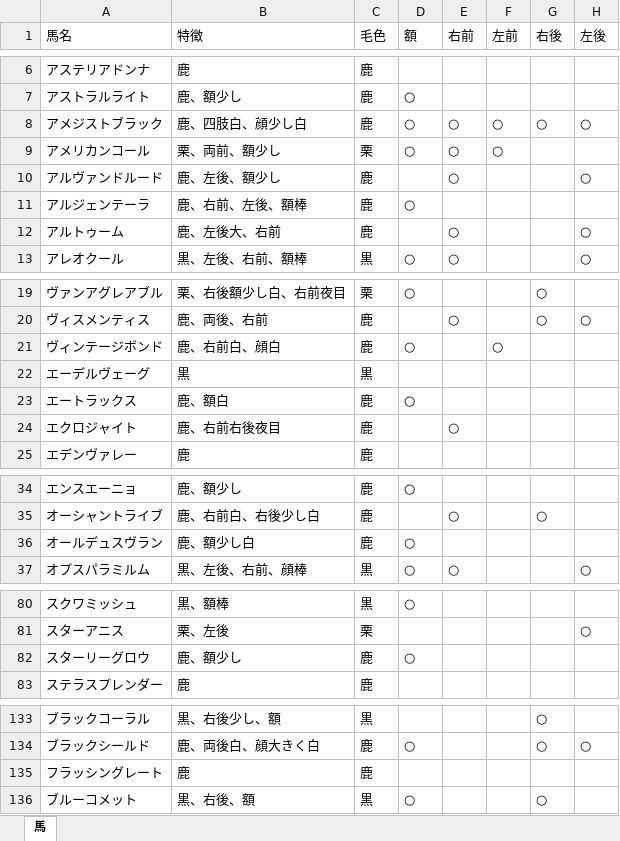
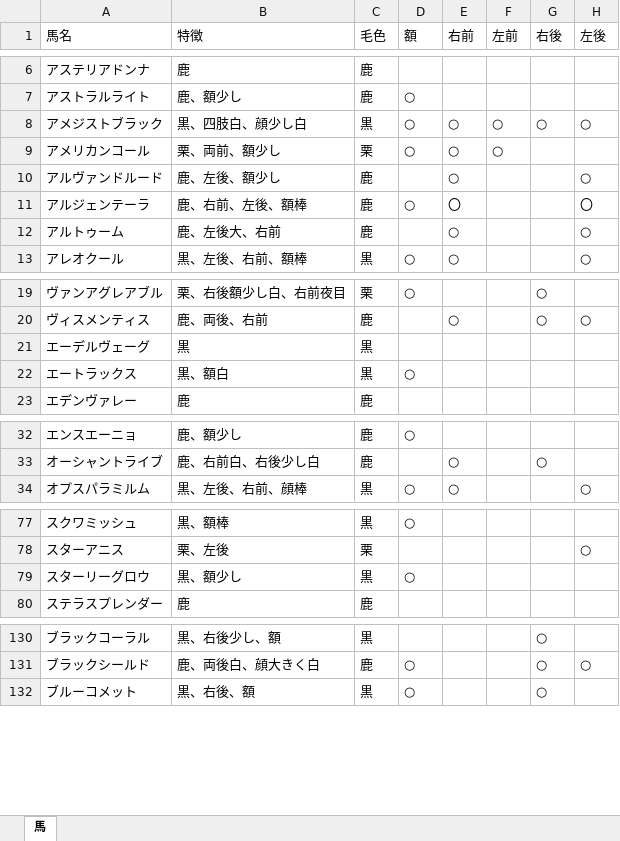
Before and after one commit to sakotomo777/Horse-FaceBook, an Excel workbook: 馬情報.xlsx, sheet 馬, drawn as a sheet; only a part is shown, gaps mark what is left out; values as stored, in another font and other column widths than the file's, no borders; removed rows and columns are numbered as before the commit, all else as after; the diff covers the shown part only; the diff names each change by its address in the sheet, - before the commit and + after, or states it on an @@ line.

Commit message:
更新0506

```diff
--- a/馬情報.xlsx (sheet 馬)
+++ b/馬情報.xlsx (sheet 馬)
-B8 (特徴): 鹿、四肢白、顔少し白
+B8 (特徴): 黒、四肢白、顔少し白
-C8 (毛色): 鹿
+C8 (毛色): 黒
-E11 (右前): (empty)
+E11 (右前): 〇
-H11 (左後): (empty)
+H11 (左後): 〇
-row 21: ヴィンテージボンド | 鹿、右前白、顔白 | 鹿 | ○ |  | ○
-B22 (特徴): 鹿、額白
+B22 (特徴): 黒、額白
-C22 (毛色): 鹿
+C22 (毛色): 黒
-row 24: エクロジャイト | 鹿、右前右後夜目 | 鹿 |  | ○
-row 36: オールデュスヴラン | 鹿、額少し白 | 鹿 | ○
-B79 (特徴): 鹿、額少し
+B79 (特徴): 黒、額少し
-C79 (毛色): 鹿
+C79 (毛色): 黒
-row 135: フラッシングレート | 鹿 | 鹿
```
Also changed, not shown: 1 edited cell elsewhere in this sheet.
